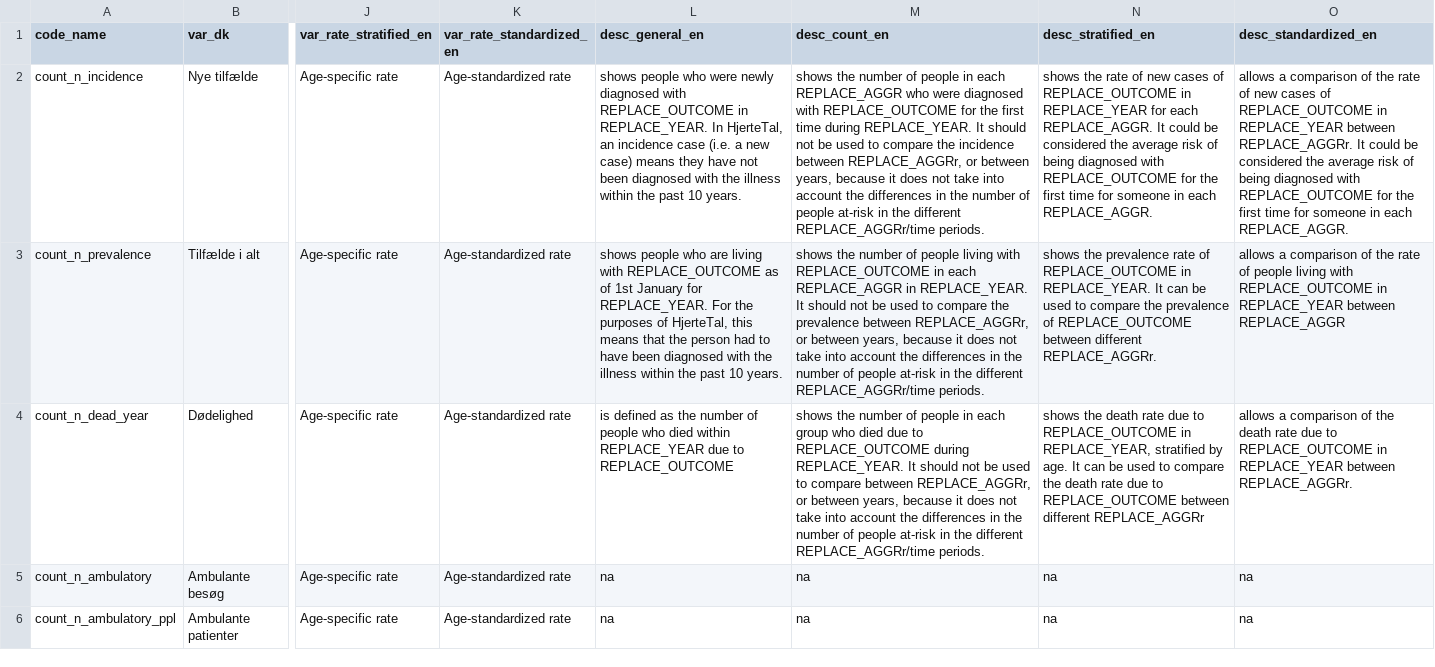
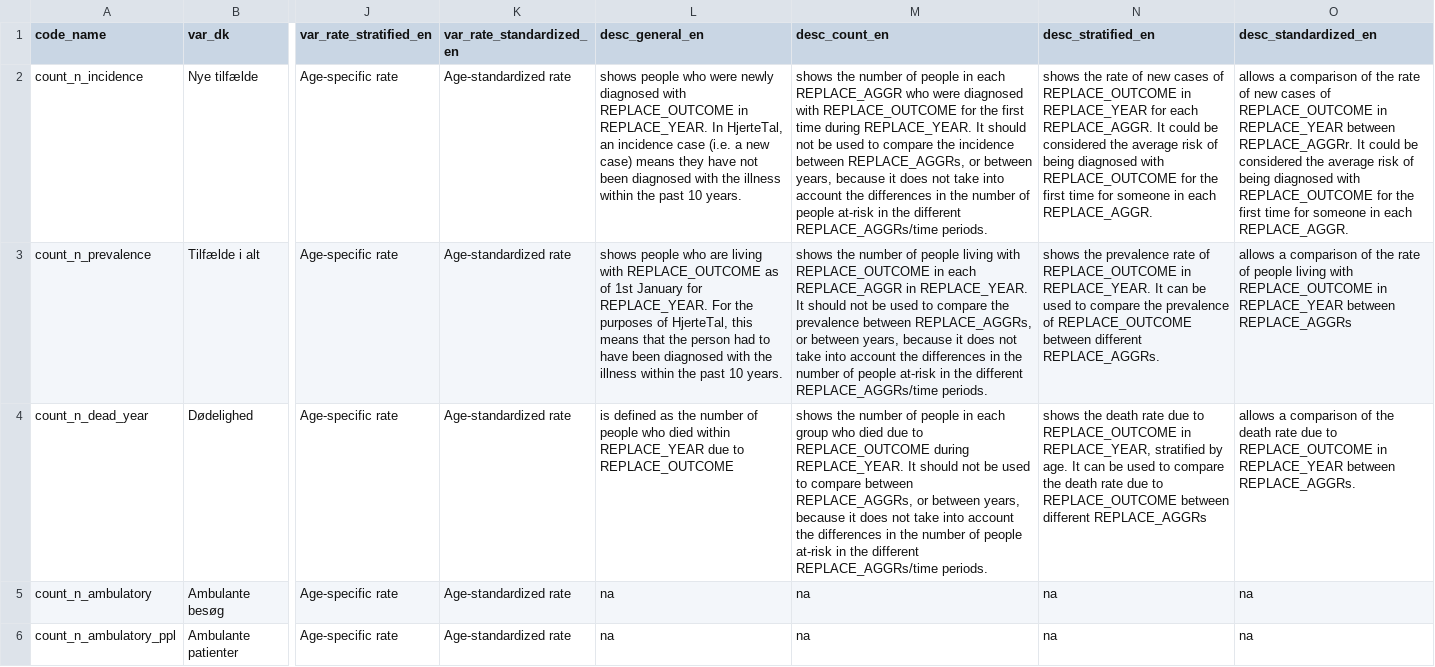
Before and after one commit to HF-Research/ht2, a CSV file: data/variable_ui.csv, drawn as a sheet; only a part is shown, gaps mark what is left out; the diff covers the shown part only; the diff names each change by its address in the sheet, - before the commit and + after, or states it on an @@ line.

```diff
--- a/data/variable_ui.csv
+++ b/data/variable_ui.csv
-M2 (desc_count_en): …incidence between REPLACE_AGGRr, or between years, because it does not take into account the differences in the number of people at-risk in the different REPLACE_AGGRr/time periods.
+M2 (desc_count_en): …incidence between REPLACE_AGGRs, or between years, because it does not take into account the differences in the number of people at-risk in the different REPLACE_AGGRs/time periods.
-M3 (desc_count_en): …prevalence between REPLACE_AGGRr, or between years, because it does not take into account the differences in the number of people at-risk in the different REPLACE_AGGRr/time periods.
+M3 (desc_count_en): …prevalence between REPLACE_AGGRs, or between years, because it does not take into account the differences in the number of people at-risk in the different REPLACE_AGGRs/time periods.
-N3 (desc_stratified_en): …between different REPLACE_AGGRr.
+N3 (desc_stratified_en): …between different REPLACE_AGGRs.
-O3 (desc_standardized_en): …REPLACE_YEAR between REPLACE_AGGR
+O3 (desc_standardized_en): …REPLACE_YEAR between REPLACE_AGGRs
-M4 (desc_count_en): …compare between REPLACE_AGGRr, or between years, because it does not take into account the differences in the number of people at-risk in the different REPLACE_AGGRr/time periods.
+M4 (desc_count_en): …compare between REPLACE_AGGRs, or between years, because it does not take into account the differences in the number of people at-risk in the different REPLACE_AGGRs/time periods.
-N4 (desc_stratified_en): …between different REPLACE_AGGRr
+N4 (desc_stratified_en): …between different REPLACE_AGGRs
-O4 (desc_standardized_en): …REPLACE_YEAR between REPLACE_AGGRr.
+O4 (desc_standardized_en): …REPLACE_YEAR between REPLACE_AGGRs.
```
Also changed, not shown: 5 edited cells elsewhere in this file, data/chd/variable_ui_chd.csv, 13 other files.
